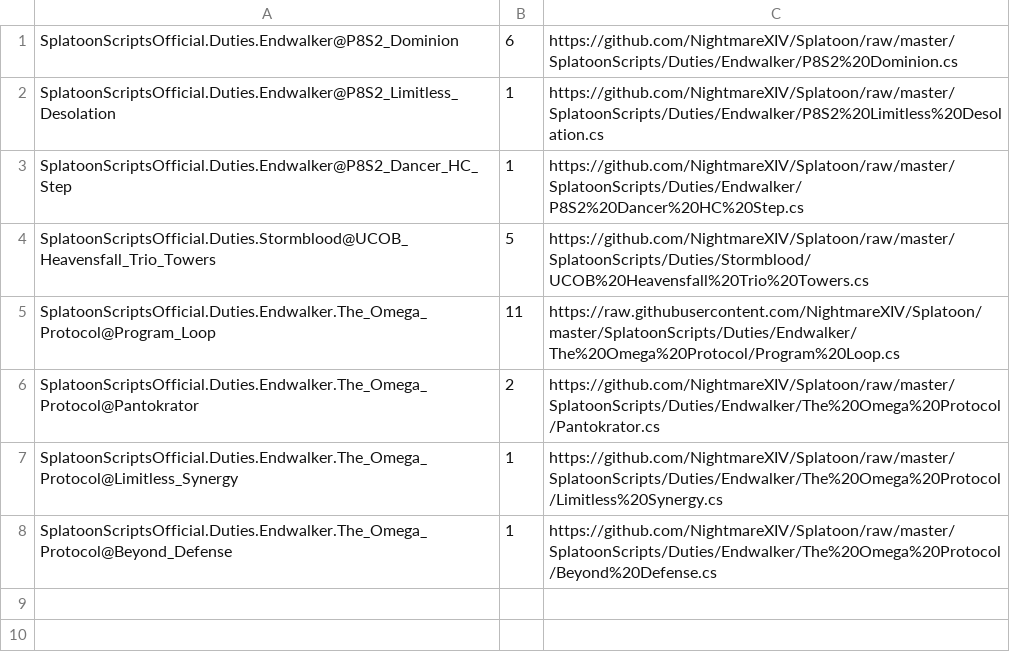
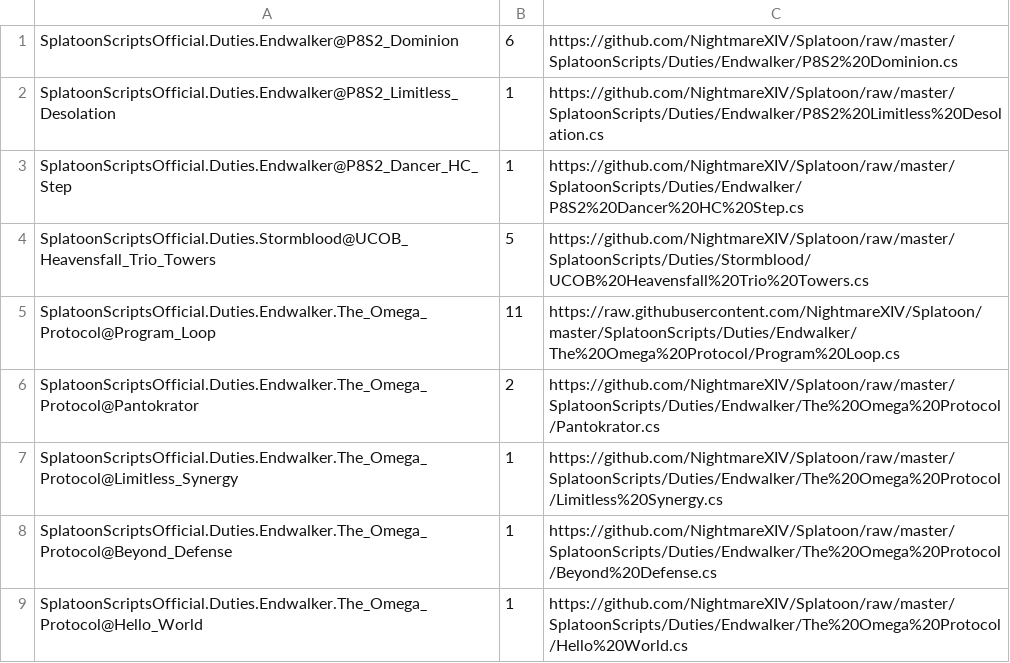
Before and after one commit to NightmareXIV/Splatoon, a CSV file: SplatoonScripts/update.csv, drawn as a sheet; the diff names each change by its address in the sheet, - before the commit and + after, or states it on an @@ line.

```diff
--- a/SplatoonScripts/update.csv
+++ b/SplatoonScripts/update.csv
+row 9: SplatoonScriptsOfficial.Duties.Endwalker.The_Omega_Protocol@Hello_World | 1 | https://github.com/NightmareXIV/Splatoon/raw/master/SplatoonScripts/Duties/Endwalker/The%20Omega%20Protocol/Hello%20World.cs
```
Also changed, not shown: 2 other files.
